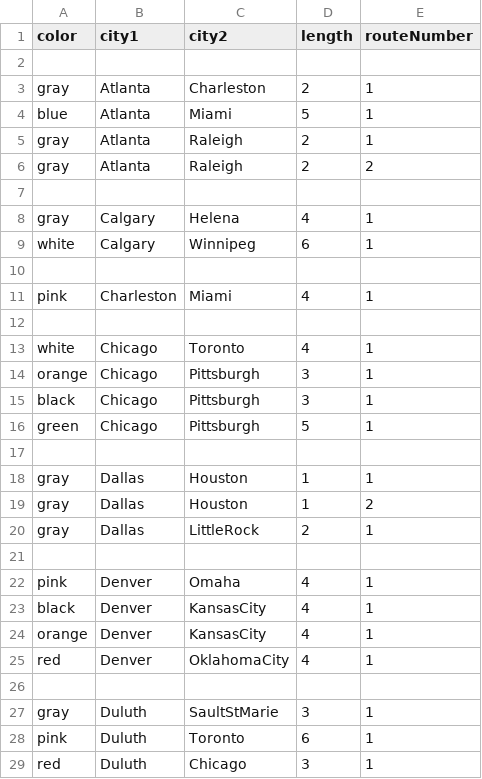
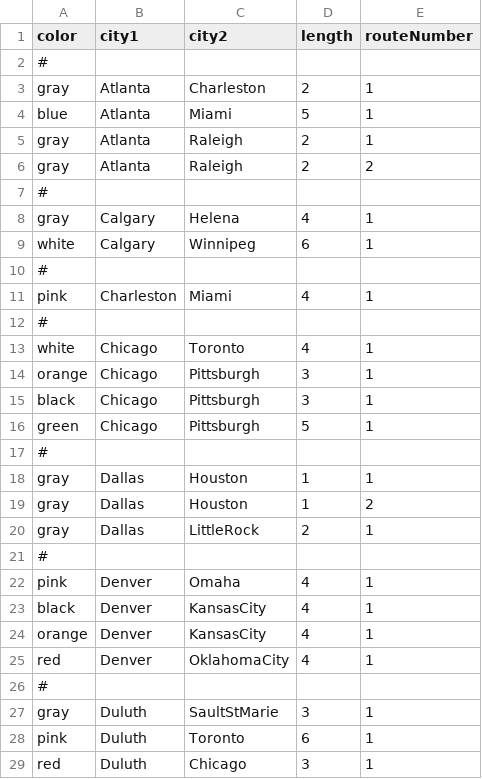
Before and after one commit to Blunderproof/Ticket-To-Ride, a CSV file: scripts/routes.csv, drawn as a sheet; only a part is shown; the diff covers the shown part only.

Commit message:
fixed the script

```diff
--- a/scripts/routes.csv
+++ b/scripts/routes.csv
@@ -1,3 +1,3 @@
 color,city1,city2,length,routeNumber
-
+#
 gray,Atlanta,Charleston,2,1
@@ -6,8 +6,8 @@ gray,Atlanta,Raleigh,2,1
 gray,Atlanta,Raleigh,2,2
-
+#
 gray,Calgary,Helena,4,1
 white,Calgary,Winnipeg,6,1
-
+#
 pink,Charleston,Miami,4,1
-
+#
 white,Chicago,Toronto,4,1
@@ -16,3 +16,3 @@ black,Chicago,Pittsburgh,3,1
 green,Chicago,Pittsburgh,5,1
-
+#
 gray,Dallas,Houston,1,1
@@ -20,3 +20,3 @@ gray,Dallas,Houston,1,2
 gray,Dallas,LittleRock,2,1
-
+#
 pink,Denver,Omaha,4,1
@@ -25,3 +25,3 @@ orange,Denver,KansasCity,4,1
 red,Denver,OklahomaCity,4,1
-
+#
 gray,Duluth,SaultStMarie,3,1
```
Also changed, not shown: 27 edited cells elsewhere in this file, scripts/destination_cards.csv, 1 other file.
